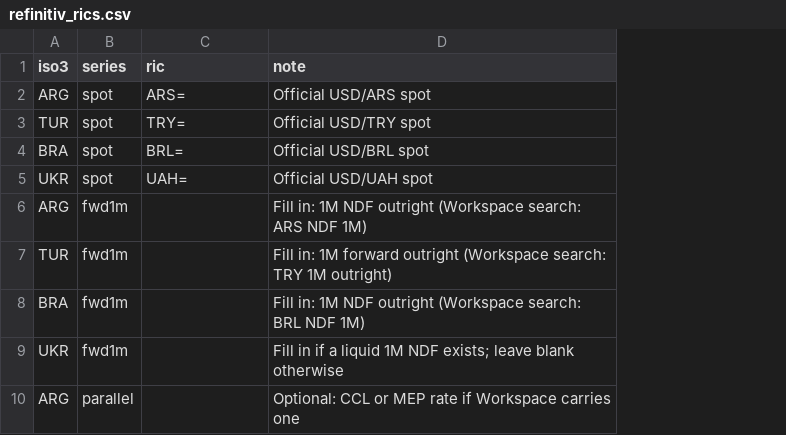
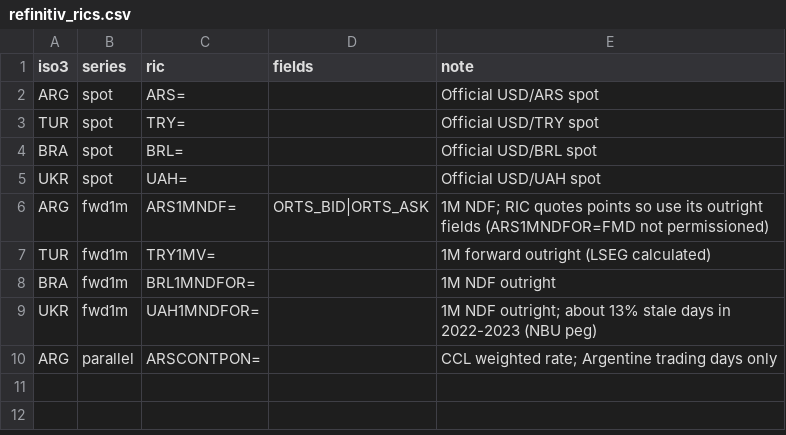
Before and after one commit to apatani31/stat5200, a CSV file: data/refinitiv_rics.csv, drawn as a sheet; addresses are those after the commit; the diff names each change by its address in the sheet, - before the commit and + after, or states it on an @@ line.

```diff
--- a/data/refinitiv_rics.csv
+++ b/data/refinitiv_rics.csv
+column D (fields), row 6: ORTS_BID|ORTS_ASK
-C6 (ric): (empty)
+C6 (ric): ARS1MNDF=
-E6 (note): Fill in: 1M NDF outright (Workspace search: ARS NDF 1M)
+E6 (note): 1M NDF; RIC quotes points so use its outright fields (ARS1MNDFOR=FMD not permissioned)
-C7 (ric): (empty)
+C7 (ric): TRY1MV=
-E7 (note): Fill in: 1M forward outright (Workspace search: TRY 1M outright)
+E7 (note): 1M forward outright (LSEG calculated)
-C8 (ric): (empty)
+C8 (ric): BRL1MNDFOR=
-E8 (note): Fill in: 1M NDF outright (Workspace search: BRL NDF 1M)
+E8 (note): 1M NDF outright
-C9 (ric): (empty)
+C9 (ric): UAH1MNDFOR=
-E9 (note): Fill in if a liquid 1M NDF exists; leave blank otherwise
+E9 (note): 1M NDF outright; about 13% stale days in 2022-2023 (NBU peg)
-C10 (ric): (empty)
+C10 (ric): ARSCONTPON=
-E10 (note): Optional: CCL or MEP rate if Workspace carries one
+E10 (note): CCL weighted rate; Argentine trading days only
```
